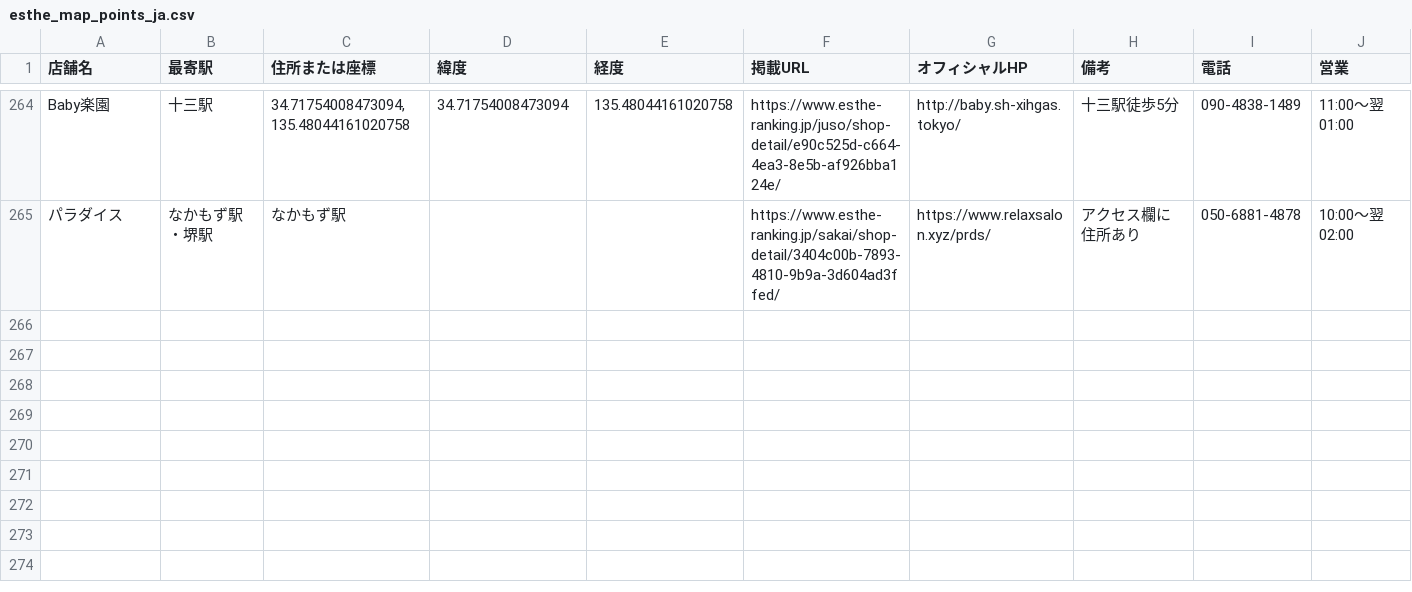
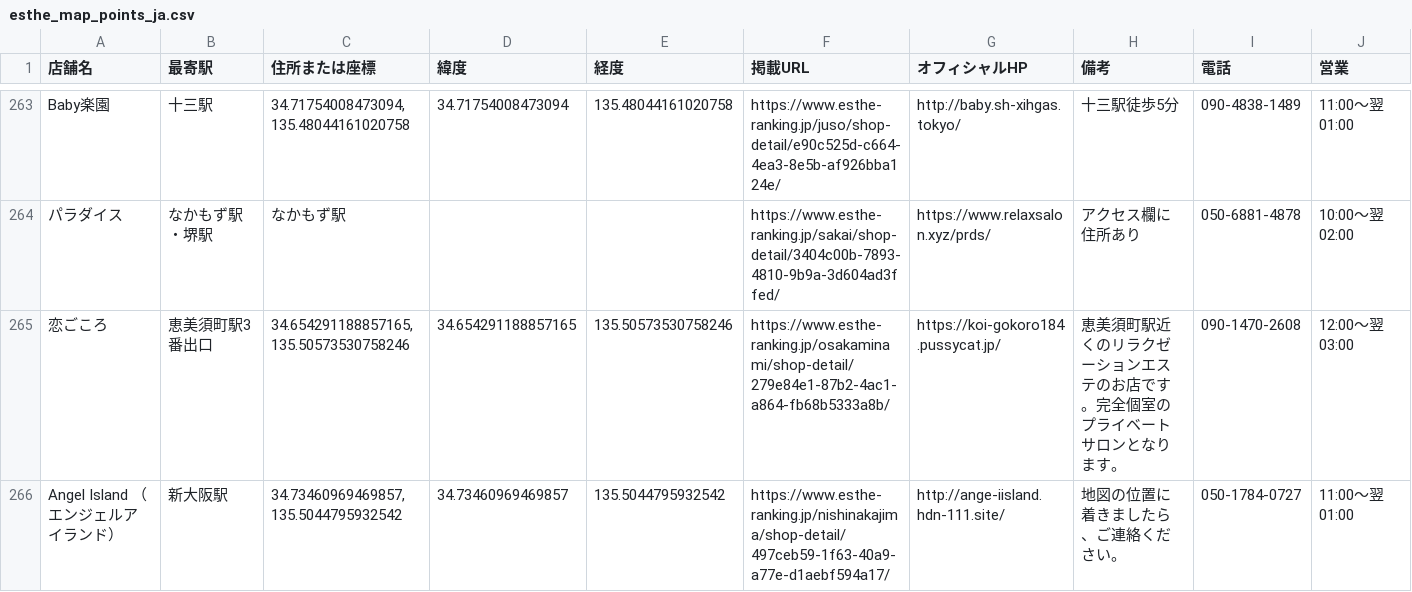
Before and after one commit to tknboon/esthe-viewer, a CSV file: region-data/osaka/esthe_map_points_ja.csv, drawn as a sheet; only a part is shown, gaps mark what is left out; the diff covers the shown part only.

```diff
--- a/region-data/osaka/esthe_map_points_ja.csv
+++ b/region-data/osaka/esthe_map_points_ja.csv
@@ -265 +264,3 @@ Baby楽園,十三駅,"34.71754008473094, 135.48044161020758",34.71754008473094,1
 パラダイス,なかもず駅・堺駅,なかもず駅,,,https://www.esthe-ranking.jp/sakai/shop-detail/3404c00b-7893-4810-9b9a-3d604ad3ffed/,https://www.relaxsalon.xyz/prds/,アクセス欄に住所あり,050-6881-4878,10:00～翌 02:00
+恋ごころ,恵美須町駅3番出口,"34.654291188857165, 135.50573530758246",34.654291188857165,135.50573530758246,https://www.esthe-ranking.jp/osakaminami/shop-detail/279e84e1-87b2-4ac1-a864-fb68b5333a8b/,https://koi-gokoro184.pussycat.jp/,恵美須町駅近くのリラクゼーションエステのお店です。完全個室のプライベートサロンとなります。,090-1470-2608,12:00～翌 03:00
+Angel Island （エンジェルアイランド）,新大阪駅,"34.73460969469857, 135.5044795932542",34.73460969469857,135.5044795932542,https://www.esthe-ranking.jp/nishinakajima/shop-detail/497ceb59-1f63-40a9-a77e-d1aebf594a17/,http://ange-iisland.hdn-111.site/,地図の位置に着きましたら、ご連絡ください。,050-1784-0727,11:00～翌 01:00
```
Also changed, not shown: 2 added rows, 1 removed row and 1 edited cell elsewhere in this file, region-data/tokyo/esthe_legacy_rows.csv, region-data/tokyo/esthe_map_points_ja.csv, 28 other files.
